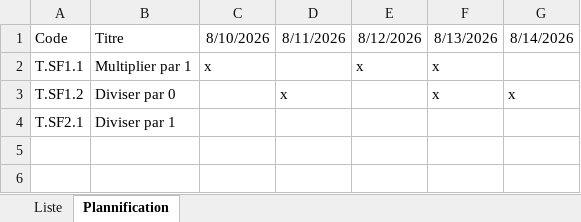
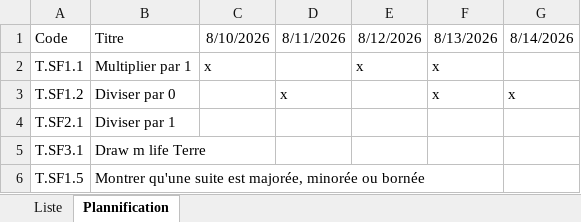
Before and after one commit to Ligne2Maths/Spirale2Maths, an Excel workbook: contenu/Terminale.xlsx, sheet Plannification, drawn as a sheet; values as stored, in another font and other column widths than the file's, no borders; the diff names each change by its address in the sheet, - before the commit and + after, or states it on an @@ line.

```diff
--- a/contenu/Terminale.xlsx (sheet Plannification)
+++ b/contenu/Terminale.xlsx (sheet Plannification)
+row 5: T.SF3.1 | Draw m life Terre
+row 6: T.SF1.5 | Montrer qu'une suite est majorée, minorée ou bornée
```
Also changed, not shown: sheet Liste, 8 other files.
